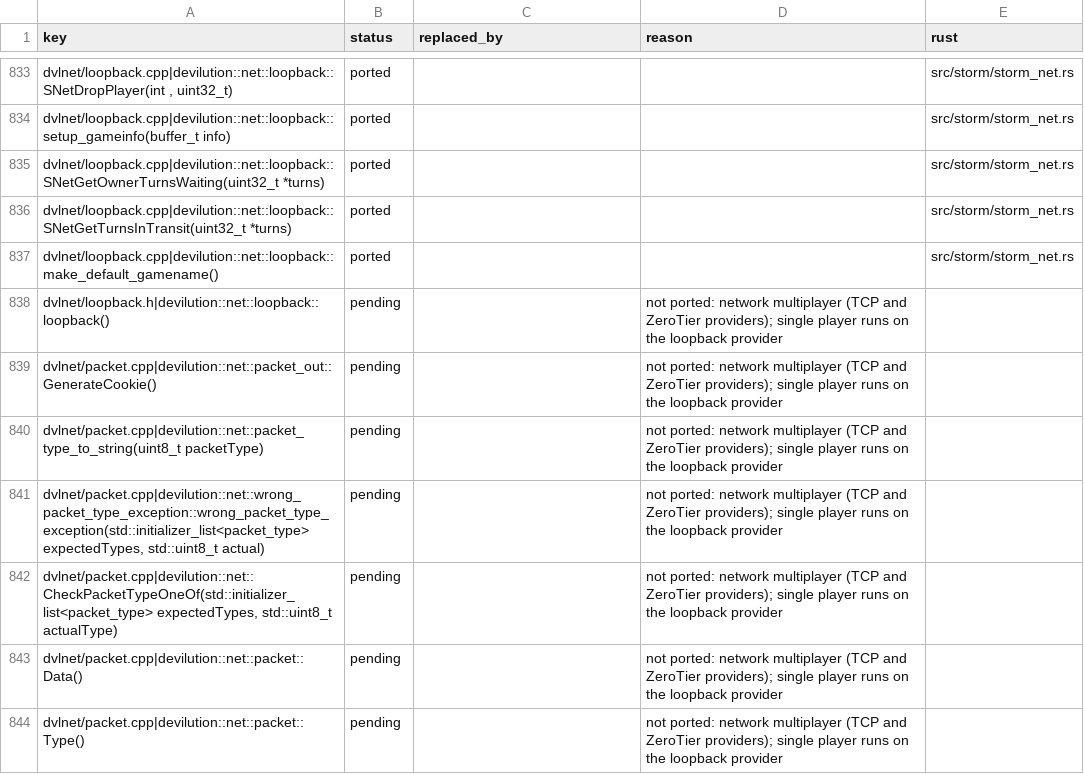
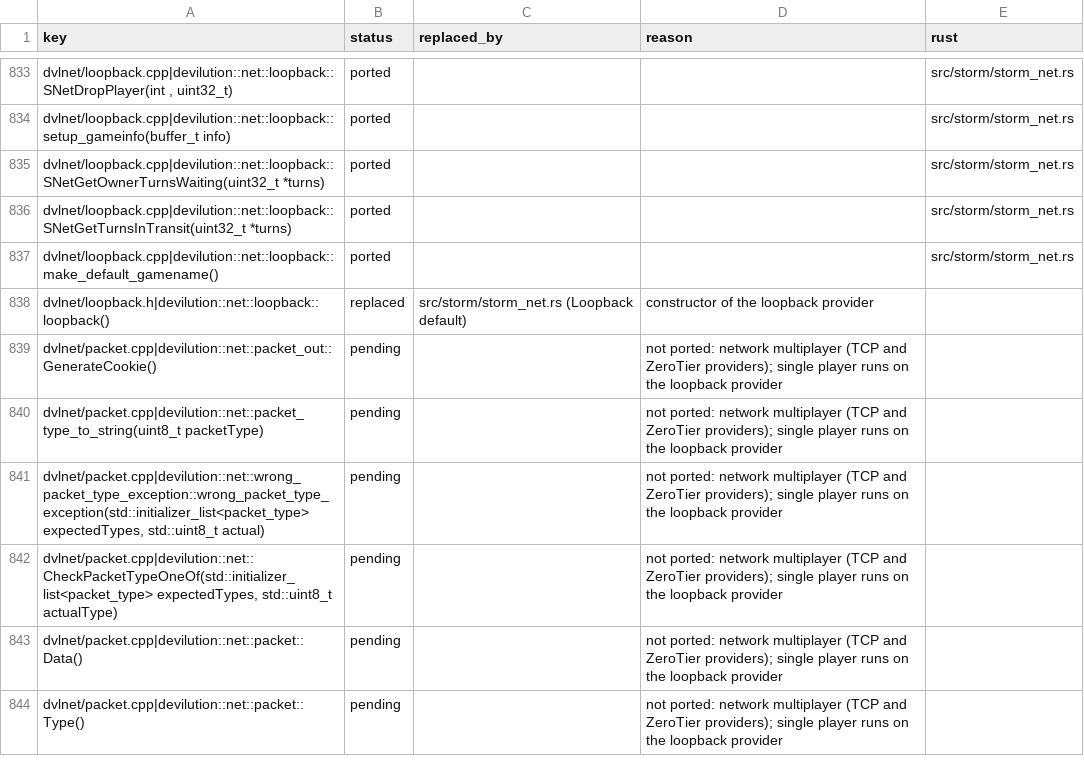
Before and after one commit to ITSTDMCC/Diablo-1-Revibed, a CSV file: port/manifest.csv, drawn as a sheet; only a part is shown, gaps mark what is left out.

```diff
--- a/port/manifest.csv
+++ b/port/manifest.csv
@@ -837,3 +837,3 @@ dvlnet/loopback.cpp|devilution::net::loopback::SNetGetTurnsInTransit(uint32_t *t
 dvlnet/loopback.cpp|devilution::net::loopback::make_default_gamename(),ported,,,src/storm/storm_net.rs
-dvlnet/loopback.h|devilution::net::loopback::loopback(),pending,,not ported: network multiplayer (TCP and ZeroTier providers); single player runs on the loopback provider,
+dvlnet/loopback.h|devilution::net::loopback::loopback(),replaced,src/storm/storm_net.rs (Loopback default),constructor of the loopback provider,
 dvlnet/packet.cpp|devilution::net::packet_out::GenerateCookie(),pending,,not ported: network multiplayer (TCP and ZeroTier providers); single player runs on the loopback provider,
```
Also changed, not shown: port/classify_rules.csv.
